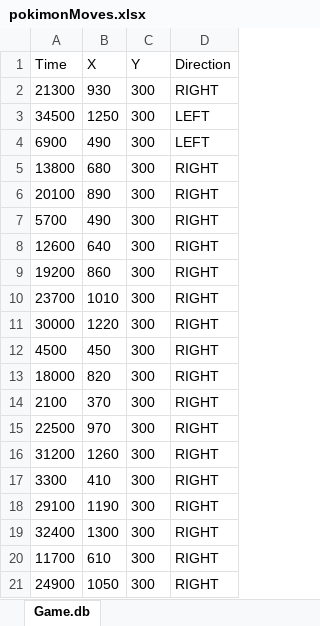
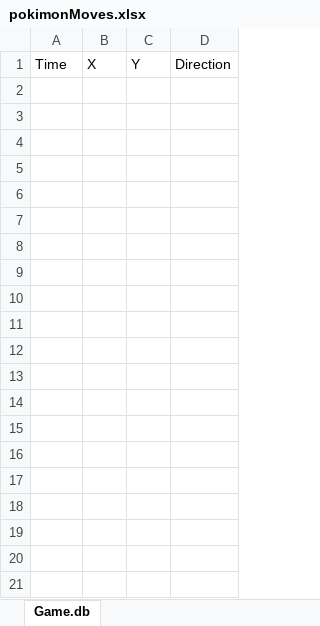
Before and after one commit to Artyom997/Fighting-Java, an Excel workbook: db_tables/pokimonMoves.xlsx, sheet Game.db, drawn as a sheet; only a part is shown; values as stored, in another font and other column widths than the file's, no borders; the diff covers the shown part only; the diff names each change by its address in the sheet, - before the commit and + after, or states it on an @@ line.

```diff
--- a/db_tables/pokimonMoves.xlsx (sheet Game.db)
+++ b/db_tables/pokimonMoves.xlsx (sheet Game.db)
-row 2: 21300 | 930 | 300 | RIGHT
-row 3: 34500 | 1250 | 300 | LEFT
-row 4: 6900 | 490 | 300 | LEFT
-row 5: 13800 | 680 | 300 | RIGHT
-row 6: 20100 | 890 | 300 | RIGHT
-row 7: 5700 | 490 | 300 | RIGHT
-row 8: 12600 | 640 | 300 | RIGHT
-row 9: 19200 | 860 | 300 | RIGHT
-row 10: 23700 | 1010 | 300 | RIGHT
-row 11: 30000 | 1220 | 300 | RIGHT
-row 12: 4500 | 450 | 300 | RIGHT
-row 13: 18000 | 820 | 300 | RIGHT
-row 14: 2100 | 370 | 300 | RIGHT
-row 15: 22500 | 970 | 300 | RIGHT
-row 16: 31200 | 1260 | 300 | RIGHT
-row 17: 3300 | 410 | 300 | RIGHT
-row 18: 29100 | 1190 | 300 | RIGHT
-row 19: 32400 | 1300 | 300 | RIGHT
-row 20: 11700 | 610 | 300 | RIGHT
-row 21: 24900 | 1050 | 300 | RIGHT
```
Also changed, not shown: 97 removed rows elsewhere in this sheet, db_tables/ryuMoves.xlsx, 18 other files.
